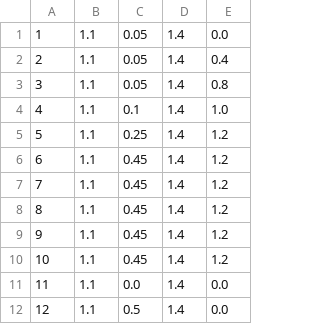
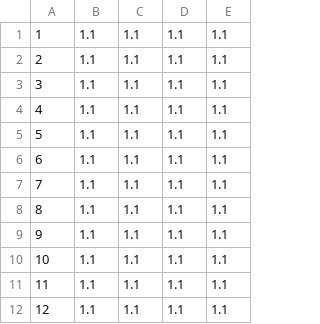
Before and after one commit to GWSci/SWAc, a CSV file: input_files/zr.csv, drawn as a sheet.

```diff
--- a/input_files/zr.csv
+++ b/input_files/zr.csv
@@ -1,12 +1,12 @@
-1,1.1,0.05,1.4,0.0
-2,1.1,0.05,1.4,0.4
-3,1.1,0.05,1.4,0.8
-4,1.1,0.1,1.4,1.0
-5,1.1,0.25,1.4,1.2
-6,1.1,0.45,1.4,1.2
-7,1.1,0.45,1.4,1.2
-8,1.1,0.45,1.4,1.2
-9,1.1,0.45,1.4,1.2
-10,1.1,0.45,1.4,1.2
-11,1.1,0.0,1.4,0.0
-12,1.1,0.5,1.4,0.0
+1,1.1,1.1,1.1,1.1
+2,1.1,1.1,1.1,1.1
+3,1.1,1.1,1.1,1.1
+4,1.1,1.1,1.1,1.1
+5,1.1,1.1,1.1,1.1
+6,1.1,1.1,1.1,1.1
+7,1.1,1.1,1.1,1.1
+8,1.1,1.1,1.1,1.1
+9,1.1,1.1,1.1,1.1
+10,1.1,1.1,1.1,1.1
+11,1.1,1.1,1.1,1.1
+12,1.1,1.1,1.1,1.1
```
Also changed, not shown: input_files/kc.csv, 27 other files.
